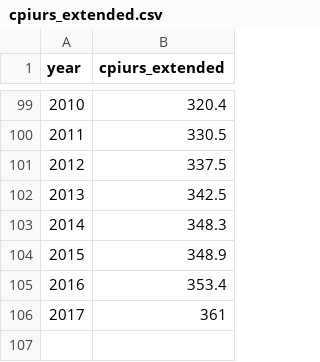
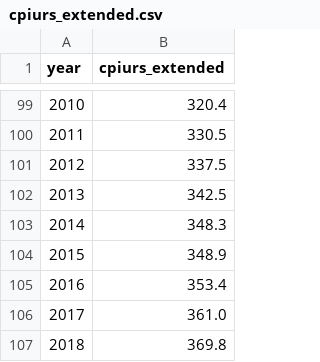
Before and after one commit to Economic/epiextracts, a CSV file: suppdata/cpiurs_extended.csv, drawn as a sheet; only a part is shown, gaps mark what is left out.

```diff
--- a/suppdata/cpiurs_extended.csv
+++ b/suppdata/cpiurs_extended.csv
@@ -105,2 +105,3 @@ year,cpiurs_extended
 2016,353.4
-2017,361
+2017,361.0
+2018,369.8
```
Also changed, not shown: 1 other file.
